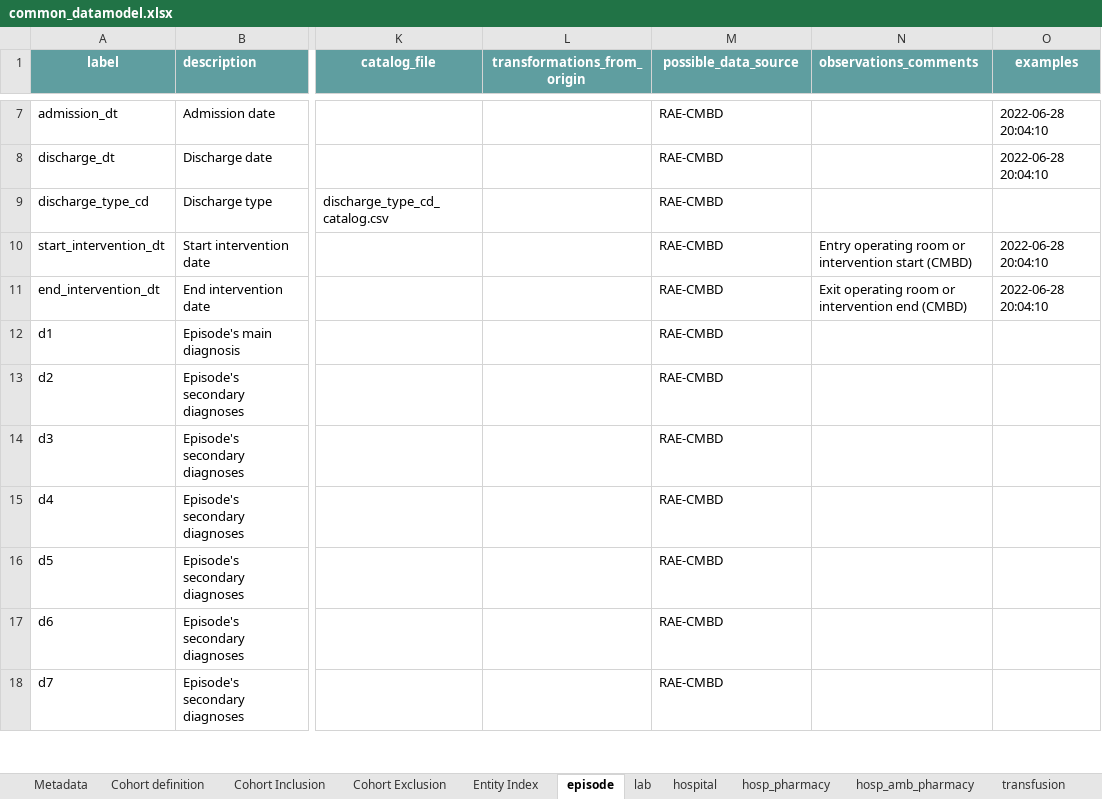
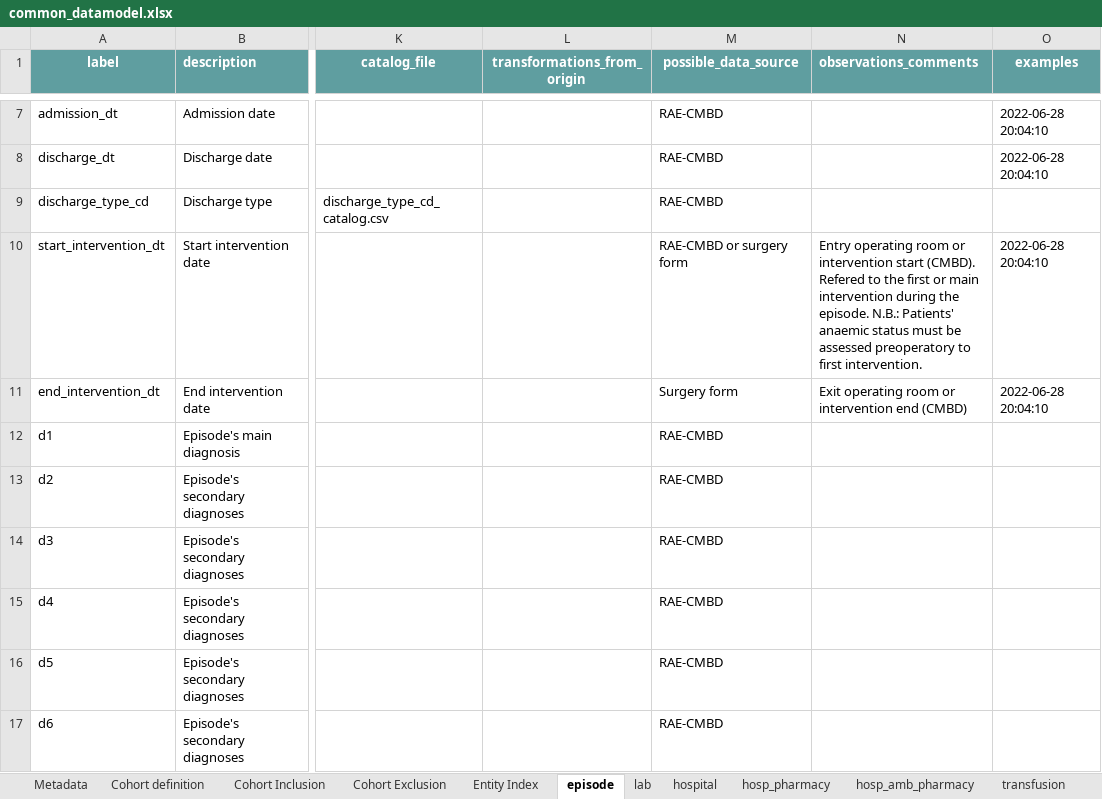
Before and after one commit to cienciadedatosysalud/MAPBM, an Excel workbook: docs/CDM/common_datamodel.xlsx, sheet episode, drawn as a sheet; only a part is shown, gaps mark what is left out; the shorter side is filled out with more unchanged rows; values as stored, in another font and other column widths than the file's, no borders; the diff names each change by its address in the sheet, - before the commit and + after, or states it on an @@ line.

```diff
--- a/docs/CDM/common_datamodel.xlsx (sheet episode)
+++ b/docs/CDM/common_datamodel.xlsx (sheet episode)
-M10 (possible_data_source): RAE-CMBD
+M10 (possible_data_source): RAE-CMBD or surgery form
-N10 (observations_comments): …intervention start (CMBD)
+N10 (observations_comments): …intervention start (CMBD). Refered to the first or main intervention during the episode. N.B.: Patients' anaemic status must be assessed preoperatory to first intervention.
-M11 (possible_data_source): RAE-CMBD
+M11 (possible_data_source): Surgery form
```
Also changed, not shown: sheet e1_asa_cd, sheet Metadata, sheet transfusion, 4 other files.
